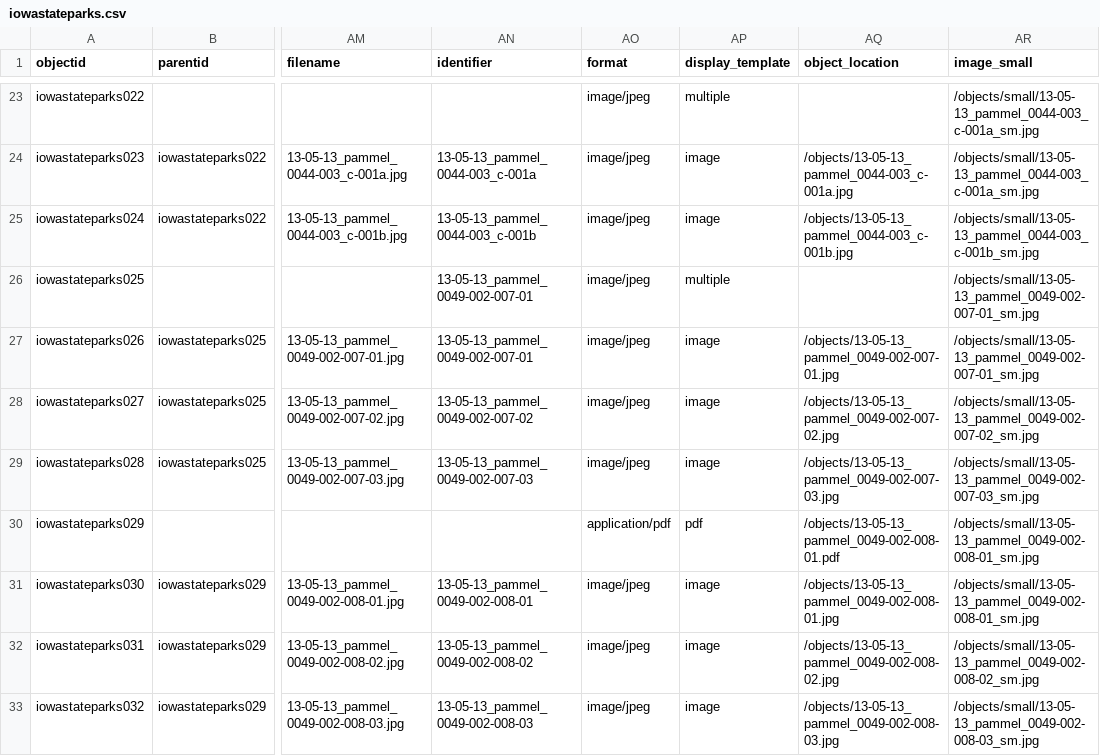
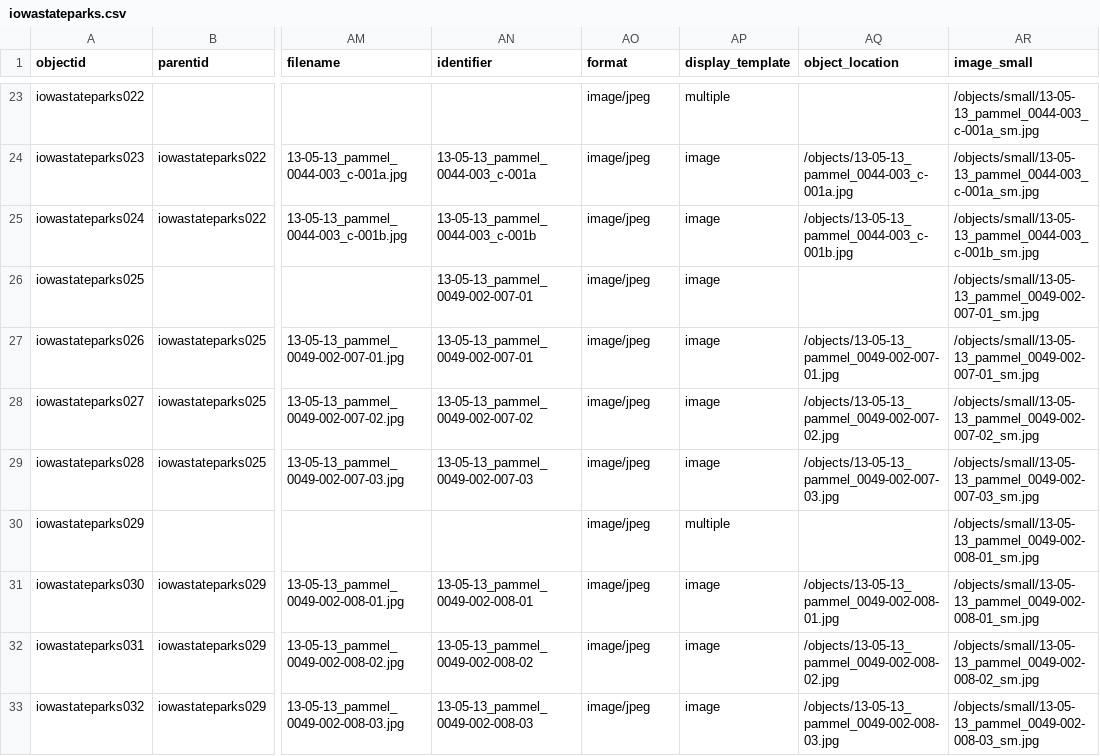
Before and after one commit to moxieBKjazzy/iowastateparks, a CSV file: _data/iowastateparks.csv, drawn as a sheet; only a part is shown, gaps mark what is left out; the diff names each change by its address in the sheet, - before the commit and + after, or states it on an @@ line.

Commit message:
deleted changes to ledges state park program

```diff
--- a/_data/iowastateparks.csv
+++ b/_data/iowastateparks.csv
-AP26 (display_template): multiple
+AP26 (display_template): image
-AO30 (format): application/pdf
+AO30 (format): image/jpeg
-AP30 (display_template): pdf
+AP30 (display_template): multiple
-AQ30 (object_location): /objects/13-05-13_pammel_0049-002-008-01.pdf
+AQ30 (object_location): (empty)
```
